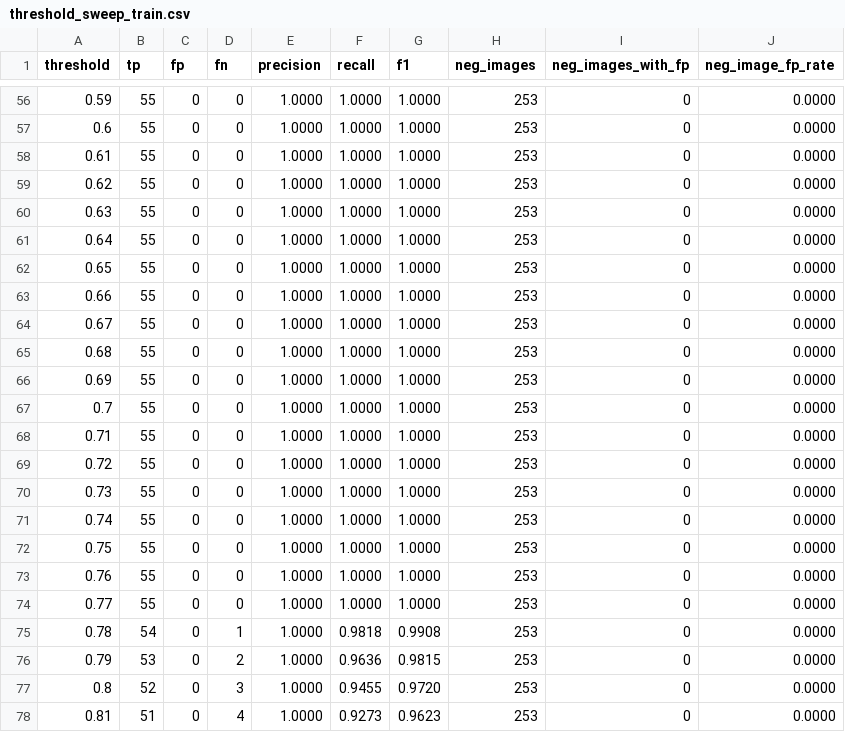
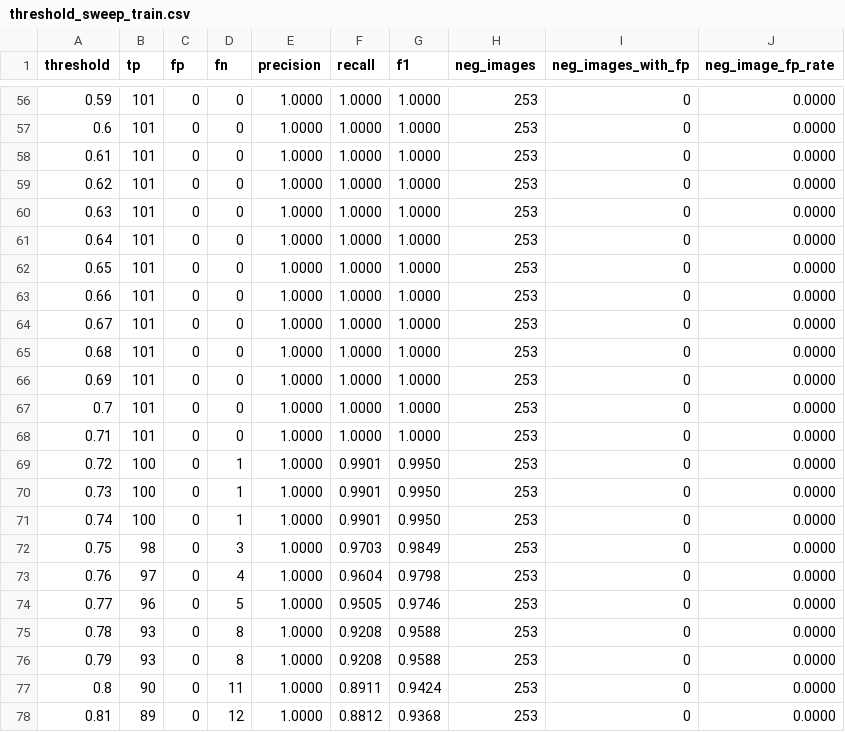
Before and after one commit to sasi-04/Train-a-50-Note-Detector, a CSV file: reports/final_on_train/threshold_sweep_train.csv, drawn as a sheet; only a part is shown, gaps mark what is left out; the diff covers the shown part only.

```diff
--- a/reports/final_on_train/threshold_sweep_train.csv
+++ b/reports/final_on_train/threshold_sweep_train.csv
@@ -56,23 +56,23 @@ threshold,tp,fp,fn,precision,recall,f1,neg_images,neg_images_with_fp,neg_image_f
-0.59,55,0,0,1.0000,1.0000,1.0000,253,0,0.0000
-0.6,55,0,0,1.0000,1.0000,1.0000,253,0,0.0000
-0.61,55,0,0,1.0000,1.0000,1.0000,253,0,0.0000
-0.62,55,0,0,1.0000,1.0000,1.0000,253,0,0.0000
-0.63,55,0,0,1.0000,1.0000,1.0000,253,0,0.0000
-0.64,55,0,0,1.0000,1.0000,1.0000,253,0,0.0000
-0.65,55,0,0,1.0000,1.0000,1.0000,253,0,0.0000
-0.66,55,0,0,1.0000,1.0000,1.0000,253,0,0.0000
-0.67,55,0,0,1.0000,1.0000,1.0000,253,0,0.0000
-0.68,55,0,0,1.0000,1.0000,1.0000,253,0,0.0000
-0.69,55,0,0,1.0000,1.0000,1.0000,253,0,0.0000
-0.7,55,0,0,1.0000,1.0000,1.0000,253,0,0.0000
-0.71,55,0,0,1.0000,1.0000,1.0000,253,0,0.0000
-0.72,55,0,0,1.0000,1.0000,1.0000,253,0,0.0000
-0.73,55,0,0,1.0000,1.0000,1.0000,253,0,0.0000
-0.74,55,0,0,1.0000,1.0000,1.0000,253,0,0.0000
-0.75,55,0,0,1.0000,1.0000,1.0000,253,0,0.0000
-0.76,55,0,0,1.0000,1.0000,1.0000,253,0,0.0000
-0.77,55,0,0,1.0000,1.0000,1.0000,253,0,0.0000
-0.78,54,0,1,1.0000,0.9818,0.9908,253,0,0.0000
-0.79,53,0,2,1.0000,0.9636,0.9815,253,0,0.0000
-0.8,52,0,3,1.0000,0.9455,0.9720,253,0,0.0000
-0.81,51,0,4,1.0000,0.9273,0.9623,253,0,0.0000
+0.59,101,0,0,1.0000,1.0000,1.0000,253,0,0.0000
+0.6,101,0,0,1.0000,1.0000,1.0000,253,0,0.0000
+0.61,101,0,0,1.0000,1.0000,1.0000,253,0,0.0000
+0.62,101,0,0,1.0000,1.0000,1.0000,253,0,0.0000
+0.63,101,0,0,1.0000,1.0000,1.0000,253,0,0.0000
+0.64,101,0,0,1.0000,1.0000,1.0000,253,0,0.0000
+0.65,101,0,0,1.0000,1.0000,1.0000,253,0,0.0000
+0.66,101,0,0,1.0000,1.0000,1.0000,253,0,0.0000
+0.67,101,0,0,1.0000,1.0000,1.0000,253,0,0.0000
+0.68,101,0,0,1.0000,1.0000,1.0000,253,0,0.0000
+0.69,101,0,0,1.0000,1.0000,1.0000,253,0,0.0000
+0.7,101,0,0,1.0000,1.0000,1.0000,253,0,0.0000
+0.71,101,0,0,1.0000,1.0000,1.0000,253,0,0.0000
+0.72,100,0,1,1.0000,0.9901,0.9950,253,0,0.0000
+0.73,100,0,1,1.0000,0.9901,0.9950,253,0,0.0000
+0.74,100,0,1,1.0000,0.9901,0.9950,253,0,0.0000
+0.75,98,0,3,1.0000,0.9703,0.9849,253,0,0.0000
+0.76,97,0,4,1.0000,0.9604,0.9798,253,0,0.0000
+0.77,96,0,5,1.0000,0.9505,0.9746,253,0,0.0000
+0.78,93,0,8,1.0000,0.9208,0.9588,253,0,0.0000
+0.79,93,0,8,1.0000,0.9208,0.9588,253,0,0.0000
+0.8,90,0,11,1.0000,0.8911,0.9424,253,0,0.0000
+0.81,89,0,12,1.0000,0.8812,0.9368,253,0,0.0000
```
Also changed, not shown: 101 edited cells elsewhere in this file, reports/final_on_train/threshold_sweep_other_train.csv, 18 other files.
